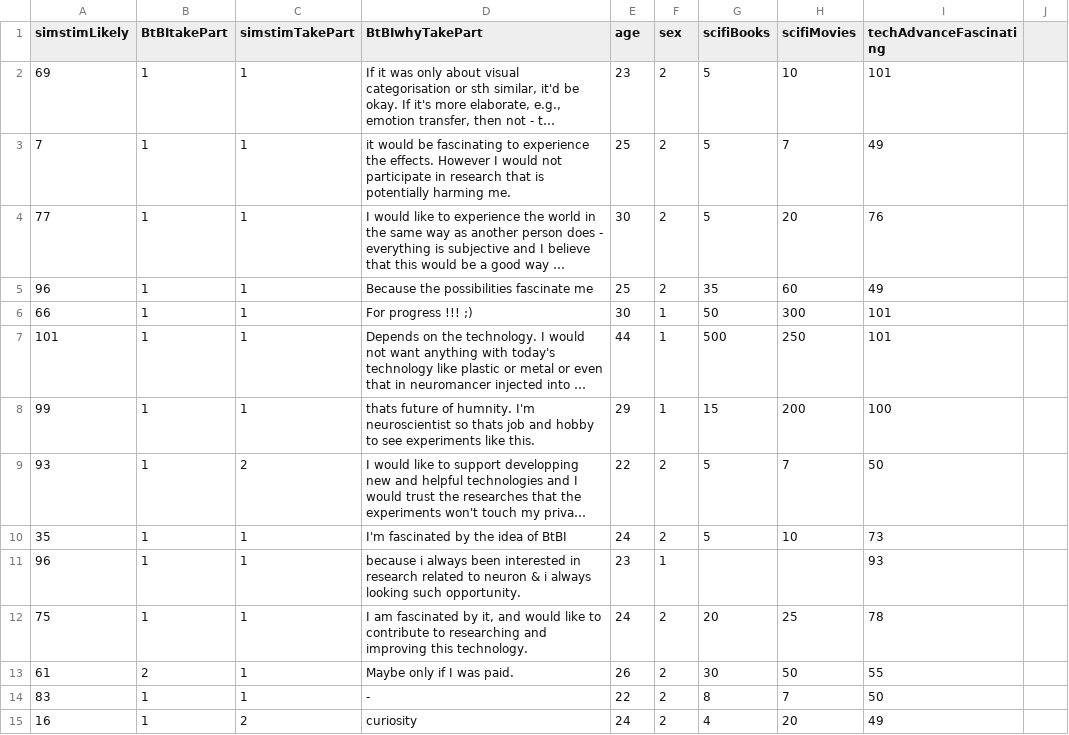
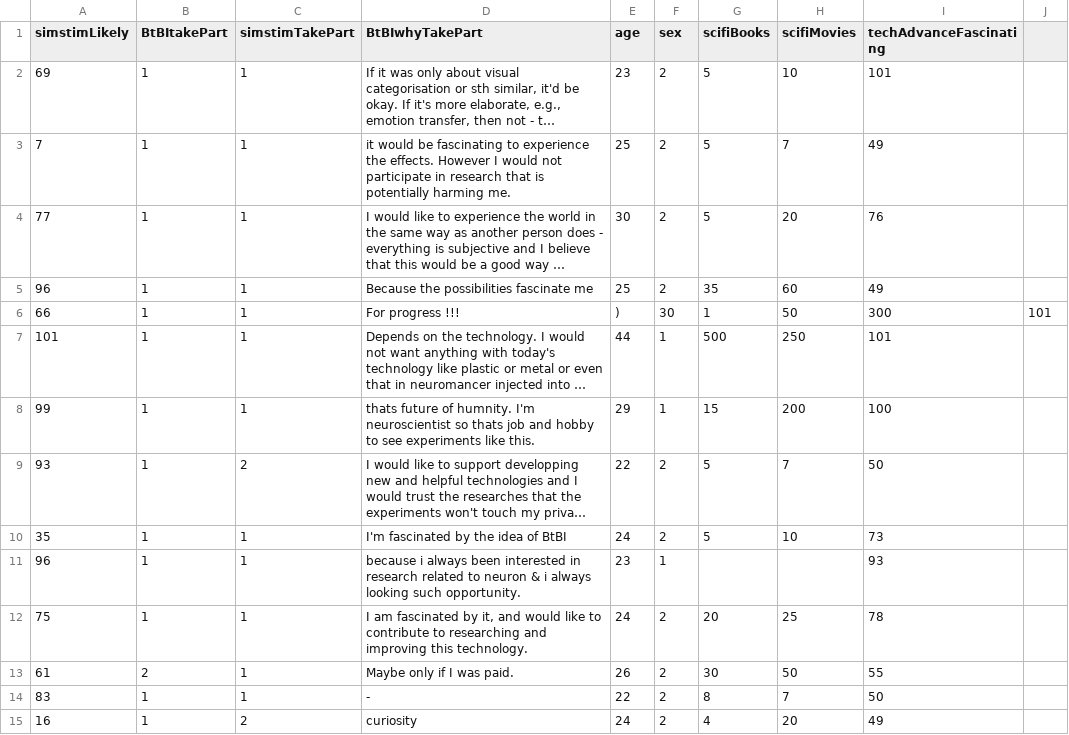
Before and after one commit to sappelhoff/BtBI, a CSV file: BtBI_data_030816.csv, drawn as a sheet; long unchanged cells end in …; the diff names each change by its address in the sheet, - before the commit and + after, or states it on an @@ line.

Commit message:
deleting " " on line 6
just obeying github's advice

```diff
--- a/BtBI_data_030816.csv
+++ b/BtBI_data_030816.csv
-D6 (BtBIwhyTakePart): For progress !!! ;)
+D6 (BtBIwhyTakePart): For progress !!!
-E6 (age): 30
+E6 (age): )
-F6 (sex): 1
+F6 (sex): 30
-G6 (scifiBooks): 50
+G6 (scifiBooks): 1
-H6 (scifiMovies): 300
+H6 (scifiMovies): 50
-I6 (techAdvanceFascinating): 101
+I6 (techAdvanceFascinating): 300
-J6: (empty)
+J6: 101
```
